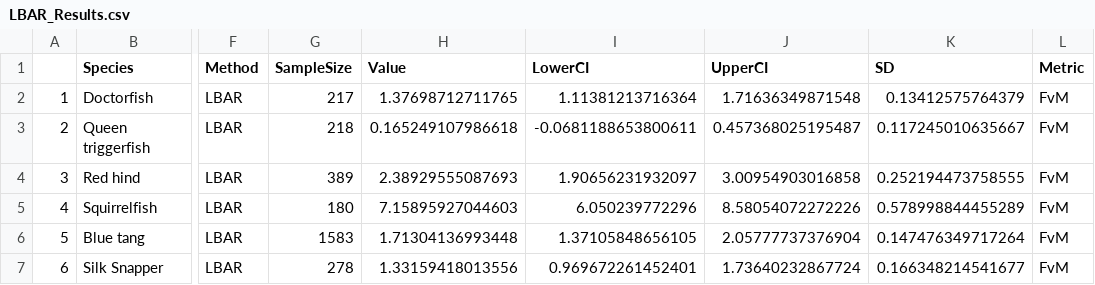
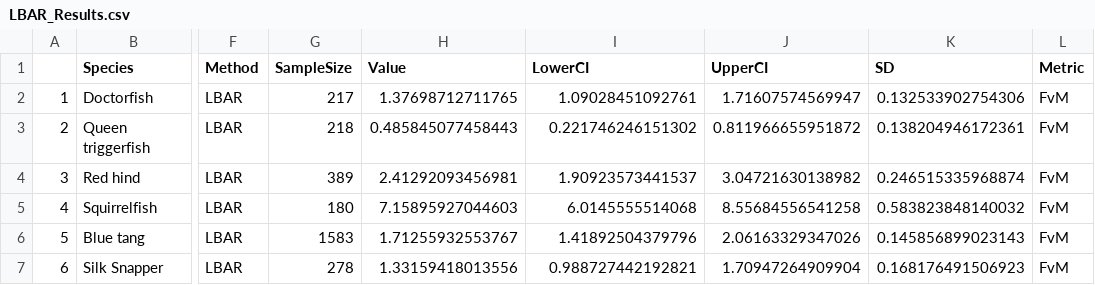
Before and after one commit to lennon-thomas/Montserrat-Fisheries-Assessment, a CSV file: Length_Assessment/Results/LBAR_Results.csv, drawn as a sheet; only a part is shown, gaps mark what is left out; the diff names each change by its address in the sheet, - before the commit and + after, or states it on an @@ line.

```diff
--- a/Length_Assessment/Results/LBAR_Results.csv
+++ b/Length_Assessment/Results/LBAR_Results.csv
-I2 (LowerCI): 1.11381213716364
+I2 (LowerCI): 1.09028451092761
-J2 (UpperCI): 1.71636349871548
+J2 (UpperCI): 1.71607574569947
-K2 (SD): 0.13412575764379
+K2 (SD): 0.132533902754306
-H3 (Value): 0.165249107986618
+H3 (Value): 0.485845077458443
-I3 (LowerCI): -0.0681188653800611
+I3 (LowerCI): 0.221746246151302
-J3 (UpperCI): 0.457368025195487
+J3 (UpperCI): 0.811966655951872
-K3 (SD): 0.117245010635667
+K3 (SD): 0.138204946172361
-H4 (Value): 2.38929555087693
+H4 (Value): 2.41292093456981
-I4 (LowerCI): 1.90656231932097
+I4 (LowerCI): 1.90923573441537
-J4 (UpperCI): 3.00954903016858
+J4 (UpperCI): 3.04721630138982
-K4 (SD): 0.252194473758555
+K4 (SD): 0.246515335968874
-I5 (LowerCI): 6.050239772296
+I5 (LowerCI): 6.0145555514068
-J5 (UpperCI): 8.58054072272226
+J5 (UpperCI): 8.55684556541258
-K5 (SD): 0.578998844455289
+K5 (SD): 0.583823848140032
-H6 (Value): 1.71304136993448
+H6 (Value): 1.71255932553767
-I6 (LowerCI): 1.37105848656105
+I6 (LowerCI): 1.41892504379796
-J6 (UpperCI): 2.05777737376904
+J6 (UpperCI): 2.06163329347026
-K6 (SD): 0.147476349717264
+K6 (SD): 0.145856899023143
-I7 (LowerCI): 0.969672261452401
+I7 (LowerCI): 0.988727442192821
-J7 (UpperCI): 1.73640232867724
+J7 (UpperCI): 1.70947264909904
-K7 (SD): 0.166348214541677
+K7 (SD): 0.168176491506923
```
Also changed, not shown: Length_Assessment/MNI_LH_spread.csv.
